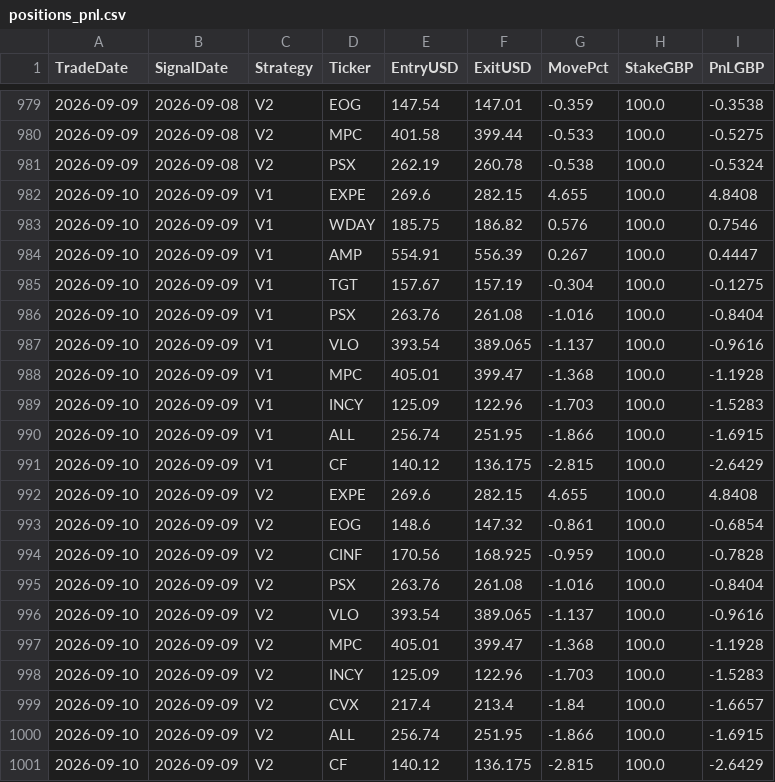
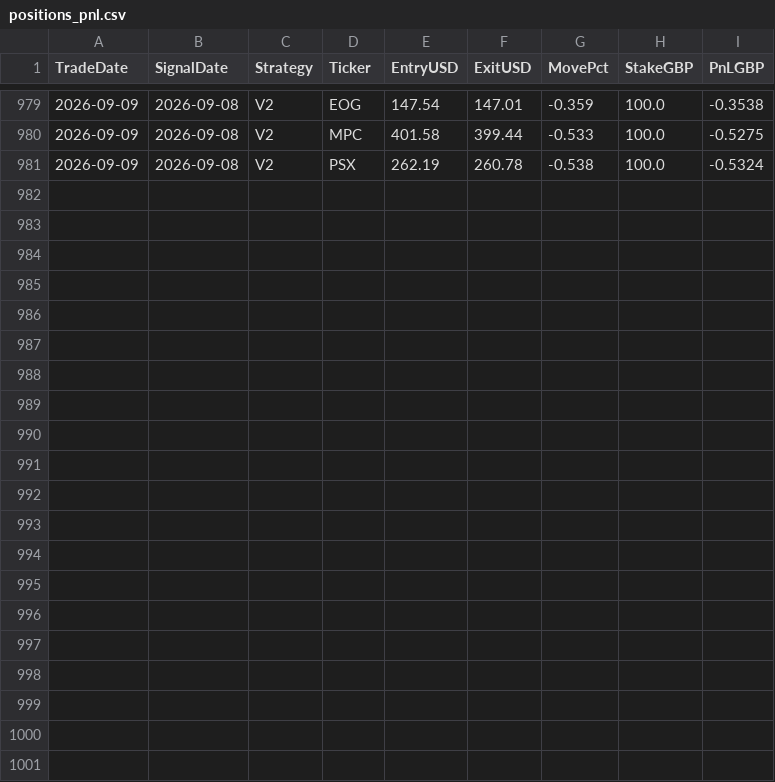
Before and after one commit to MrinalBhargava/sp500-dashboard, a CSV file: positions_pnl.csv, drawn as a sheet; only a part is shown, gaps mark what is left out; the diff names each change by its address in the sheet, - before the commit and + after, or states it on an @@ line.

```diff
--- a/positions_pnl.csv
+++ b/positions_pnl.csv
-row 982: 2026-09-10 | 2026-09-09 | V1 | EXPE | 269.6 | 282.15 | 4.655 | 100.0 | 4.8408
-row 983: 2026-09-10 | 2026-09-09 | V1 | WDAY | 185.75 | 186.82 | 0.576 | 100.0 | 0.7546
-row 984: 2026-09-10 | 2026-09-09 | V1 | AMP | 554.91 | 556.39 | 0.267 | 100.0 | 0.4447
-row 985: 2026-09-10 | 2026-09-09 | V1 | TGT | 157.67 | 157.19 | -0.304 | 100.0 | -0.1275
-row 986: 2026-09-10 | 2026-09-09 | V1 | PSX | 263.76 | 261.08 | -1.016 | 100.0 | -0.8404
-row 987: 2026-09-10 | 2026-09-09 | V1 | VLO | 393.54 | 389.065 | -1.137 | 100.0 | -0.9616
-row 988: 2026-09-10 | 2026-09-09 | V1 | MPC | 405.01 | 399.47 | -1.368 | 100.0 | -1.1928
-row 989: 2026-09-10 | 2026-09-09 | V1 | INCY | 125.09 | 122.96 | -1.703 | 100.0 | -1.5283
-row 990: 2026-09-10 | 2026-09-09 | V1 | ALL | 256.74 | 251.95 | -1.866 | 100.0 | -1.6915
-row 991: 2026-09-10 | 2026-09-09 | V1 | CF | 140.12 | 136.175 | -2.815 | 100.0 | -2.6429
-row 992: 2026-09-10 | 2026-09-09 | V2 | EXPE | 269.6 | 282.15 | 4.655 | 100.0 | 4.8408
-row 993: 2026-09-10 | 2026-09-09 | V2 | EOG | 148.6 | 147.32 | -0.861 | 100.0 | -0.6854
-row 994: 2026-09-10 | 2026-09-09 | V2 | CINF | 170.56 | 168.925 | -0.959 | 100.0 | -0.7828
-row 995: 2026-09-10 | 2026-09-09 | V2 | PSX | 263.76 | 261.08 | -1.016 | 100.0 | -0.8404
-row 996: 2026-09-10 | 2026-09-09 | V2 | VLO | 393.54 | 389.065 | -1.137 | 100.0 | -0.9616
-row 997: 2026-09-10 | 2026-09-09 | V2 | MPC | 405.01 | 399.47 | -1.368 | 100.0 | -1.1928
-row 998: 2026-09-10 | 2026-09-09 | V2 | INCY | 125.09 | 122.96 | -1.703 | 100.0 | -1.5283
-row 999: 2026-09-10 | 2026-09-09 | V2 | CVX | 217.4 | 213.4 | -1.84 | 100.0 | -1.6657
-row 1000: 2026-09-10 | 2026-09-09 | V2 | ALL | 256.74 | 251.95 | -1.866 | 100.0 | -1.6915
-row 1001: 2026-09-10 | 2026-09-09 | V2 | CF | 140.12 | 136.175 | -2.815 | 100.0 | -2.6429
```
Also changed, not shown: daily_pnl.csv.
